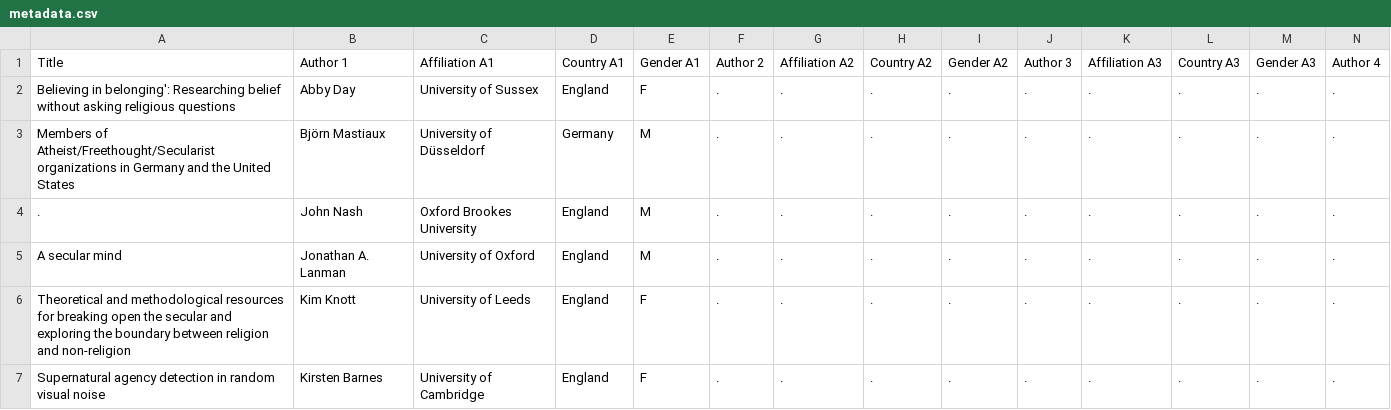
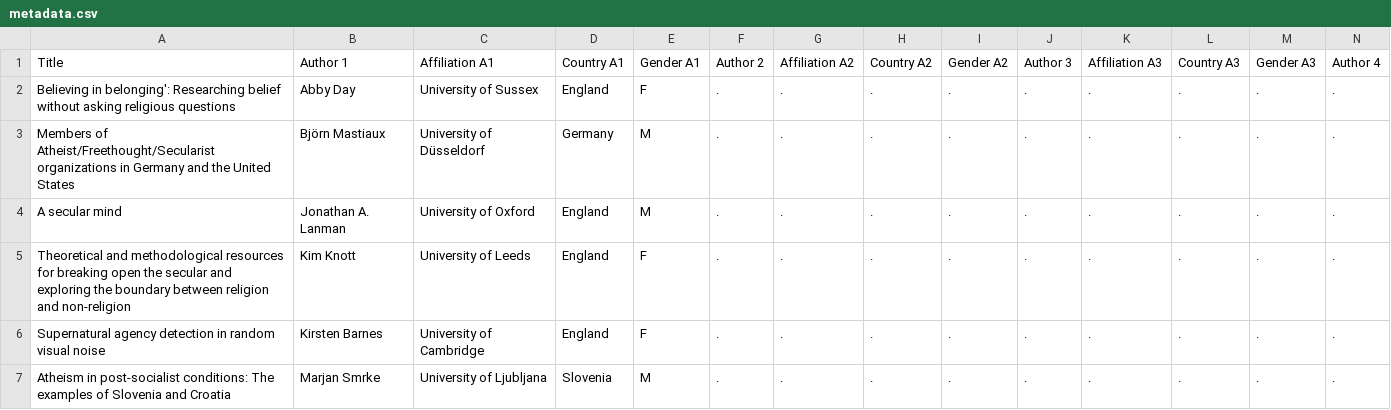
Before and after one commit to rodighiero/NSRN, a CSV file: data/metadata.csv, drawn as a sheet; only a part is shown; the shorter side is filled out with more unchanged rows; removed rows and columns are numbered as before the commit, all else as after; rows hold the shown columns only; the diff covers the shown part only; the diff names each change by its address in the sheet, - before the commit and + after, or states it on an @@ line.

Commit message:
Update metadata.csv

```diff
--- a/data/metadata.csv
+++ b/data/metadata.csv
-row 4: . | John Nash | Oxford Brookes University | England | M | . | . | . | . | . | . | . | . | .
```
Also changed, not shown: 2 added rows and 1 removed row elsewhere in this file.
